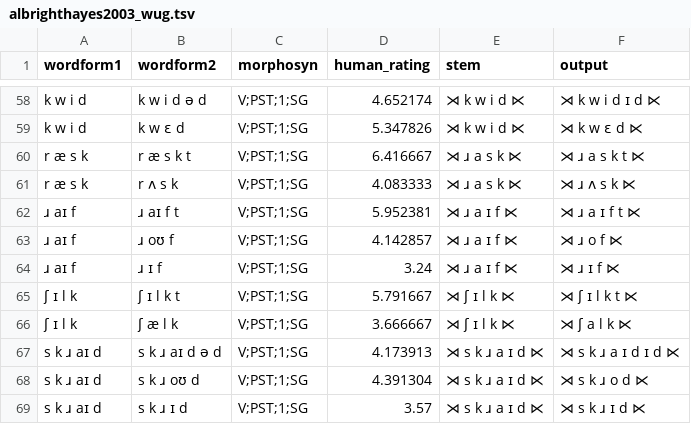
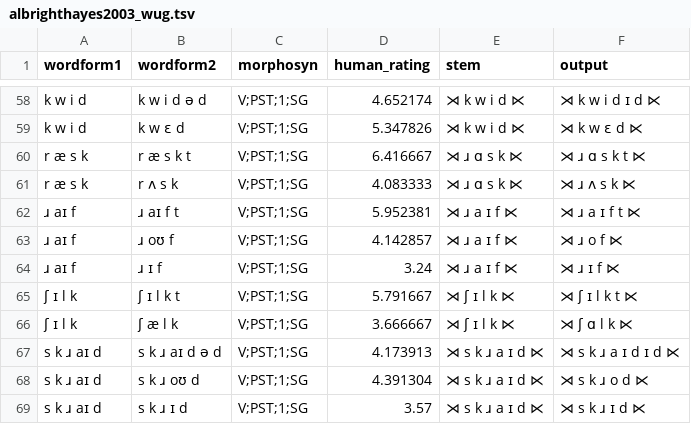
Before and after one commit to colincwilson/mingen, a TSV file: data/albrighthayes2003_wug.tsv, drawn as a sheet; only a part is shown, gaps mark what is left out; the diff covers the shown part only.

```diff
--- a/data/albrighthayes2003_wug.tsv
+++ b/data/albrighthayes2003_wug.tsv
@@ -59,4 +59,4 @@ k w i d	k w i d ə d	V;PST;1;SG	4.652174	⋊ k w i d ⋉	⋊ k w i d ɪ d ⋉
 k w i d	k w ɛ d	V;PST;1;SG	5.347826	⋊ k w i d ⋉	⋊ k w ɛ d ⋉
-r æ s k	r æ s k t	V;PST;1;SG	6.416667	⋊ ɹ a s k ⋉	⋊ ɹ a s k t ⋉
-r æ s k	r ʌ s k	V;PST;1;SG	4.083333	⋊ ɹ a s k ⋉	⋊ ɹ ʌ s k ⋉
+r æ s k	r æ s k t	V;PST;1;SG	6.416667	⋊ ɹ ɑ s k ⋉	⋊ ɹ ɑ s k t ⋉
+r æ s k	r ʌ s k	V;PST;1;SG	4.083333	⋊ ɹ ɑ s k ⋉	⋊ ɹ ʌ s k ⋉
 ɹ aɪ f	ɹ aɪ f t	V;PST;1;SG	5.952381	⋊ ɹ a ɪ f ⋉	⋊ ɹ a ɪ f t ⋉
@@ -65,3 +65,3 @@ r æ s k	r ʌ s k	V;PST;1;SG	4.083333	⋊ ɹ a s k ⋉	⋊ ɹ ʌ s k ⋉
 ʃ ɪ l k	ʃ ɪ l k t	V;PST;1;SG	5.791667	⋊ ʃ ɪ l k ⋉	⋊ ʃ ɪ l k t ⋉
-ʃ ɪ l k	ʃ æ l k	V;PST;1;SG	3.666667	⋊ ʃ ɪ l k ⋉	⋊ ʃ a l k ⋉
+ʃ ɪ l k	ʃ æ l k	V;PST;1;SG	3.666667	⋊ ʃ ɪ l k ⋉	⋊ ʃ ɑ l k ⋉
 s k ɹ aɪ d	s k ɹ aɪ d ə d	V;PST;1;SG	4.173913	⋊ s k ɹ a ɪ d ⋉	⋊ s k ɹ a ɪ d ɪ d ⋉
```
Also changed, not shown: 19 edited cells elsewhere in this file, 20 other files.
